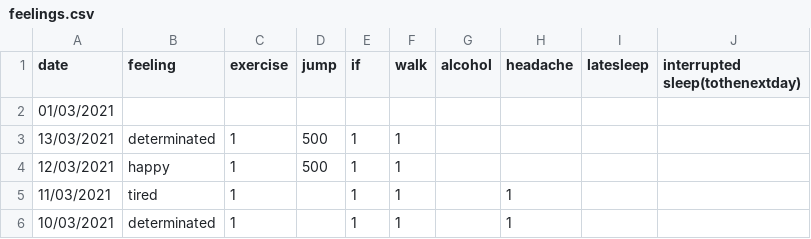
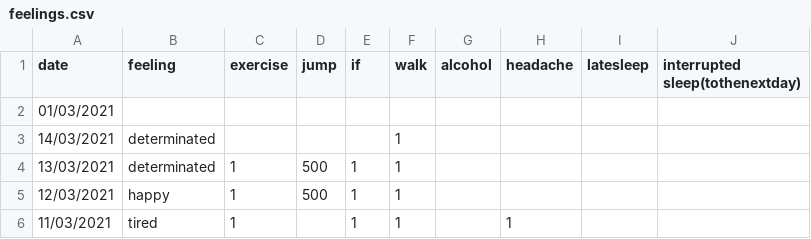
Before and after one commit to Amarilda/KPI, a CSV file: feelings.csv, drawn as a sheet; only a part is shown; the shorter side is filled out with more unchanged rows.

Commit message:
Update feelings.csv

```diff
--- a/feelings.csv
+++ b/feelings.csv
@@ -2,2 +2,3 @@ date,feeling,exercise,jump,if,walk,alcohol,headache,latesleep,interrupted sleep(
 01/03/2021,,,,,,,,,
+14/03/2021,determinated,,,,1,,,,
 13/03/2021,determinated,1,500,1,1,,,,
```
